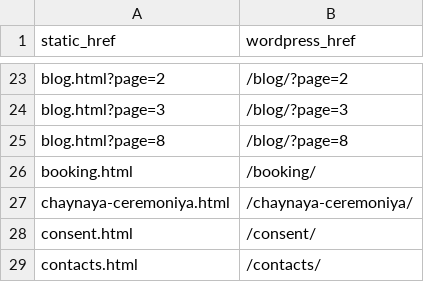
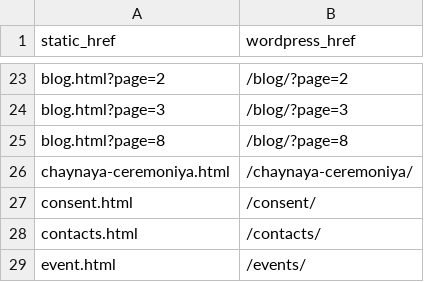
Before and after one commit to Neotwalker/Ya-bao-v3, a CSV file: seo-migration/internal-url-rewrite.csv, drawn as a sheet; only a part is shown, gaps mark what is left out; the shorter side is filled out with more unchanged rows; the diff names each change by its address in the sheet, - before the commit and + after, or states it on an @@ line.

```diff
--- a/seo-migration/internal-url-rewrite.csv
+++ b/seo-migration/internal-url-rewrite.csv
-row 26: booking.html | /booking/
```
Also changed, not shown: seo-migration/redirect-map.csv, seo-tech/metadata-audit.csv, 10 other files.
